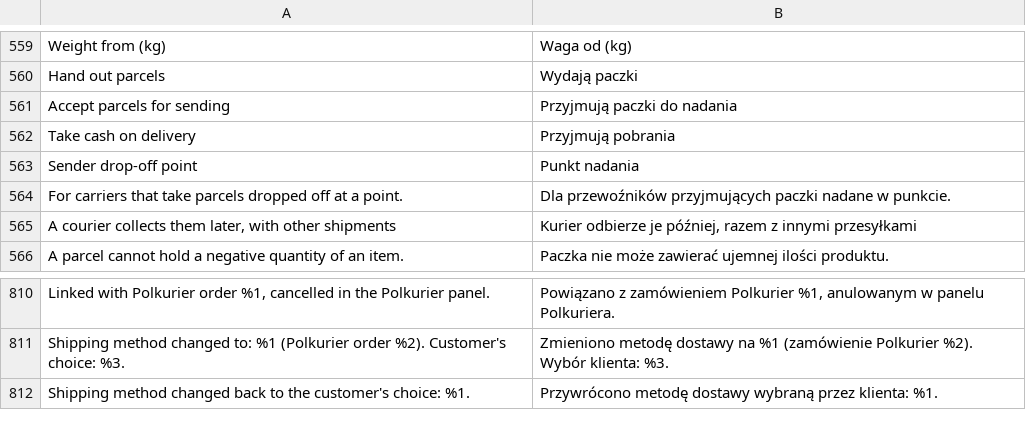
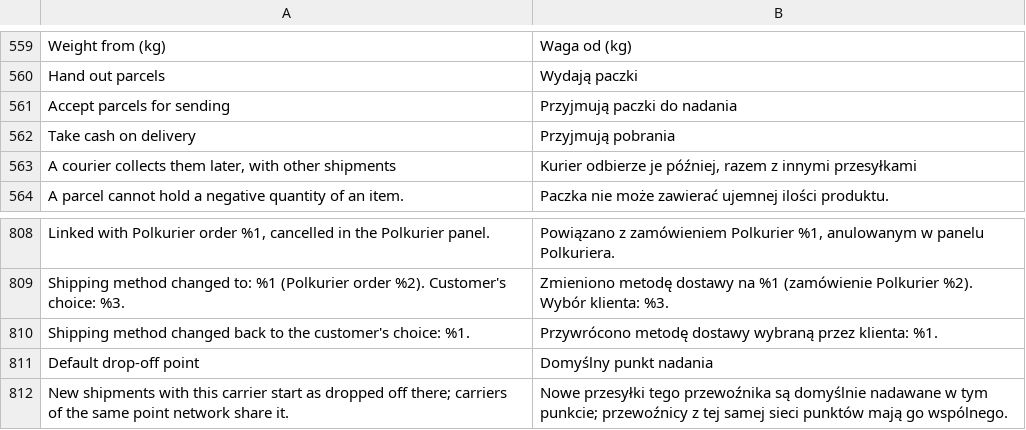
Before and after one commit to Polkurier/magento2-shipping, a CSV file: src/i18n/pl_PL.csv, drawn as a sheet; only a part is shown, gaps mark what is left out.

```diff
--- a/src/i18n/pl_PL.csv
+++ b/src/i18n/pl_PL.csv
@@ -562,4 +562,2 @@
 "Take cash on delivery","Przyjmują pobrania"
-"Sender drop-off point","Punkt nadania"
-"For carriers that take parcels dropped off at a point.","Dla przewoźników przyjmujących paczki nadane w punkcie."
 "A courier collects them later, with other shipments","Kurier odbierze je później, razem z innymi przesyłkami"
@@ -812 +810,3 @@
 "Shipping method changed back to the customer's choice: %1.","Przywrócono metodę dostawy wybraną przez klienta: %1."
+"Default drop-off point","Domyślny punkt nadania"
+"New shipments with this carrier start as dropped off there; carriers of the same point network share it.","Nowe przesyłki tego przewoźnika są domyślnie nadawane w tym punkcie; przewoźnicy z tej samej sieci punktów mają go wspólnego."
```
Also changed, not shown: src/i18n/en_US.csv, 47 other files.
